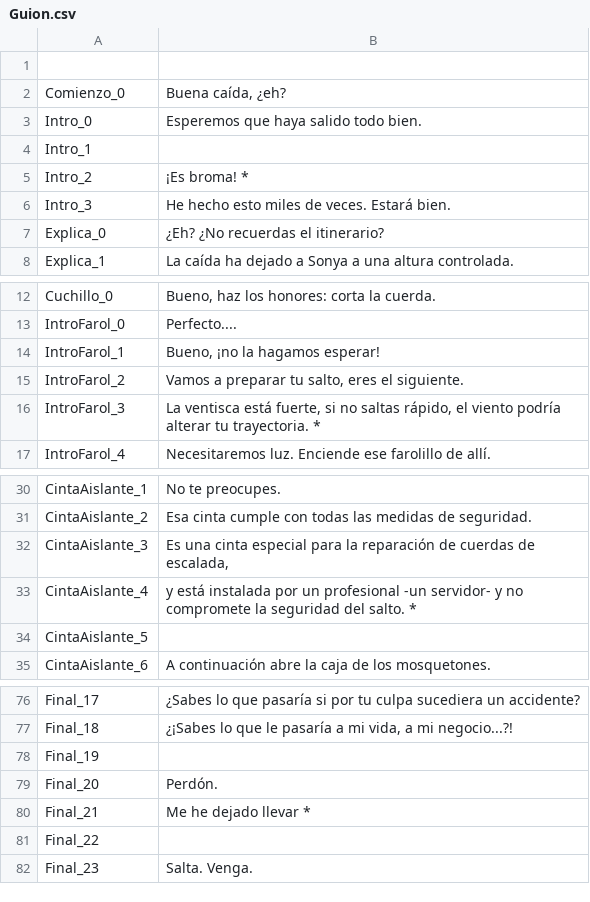
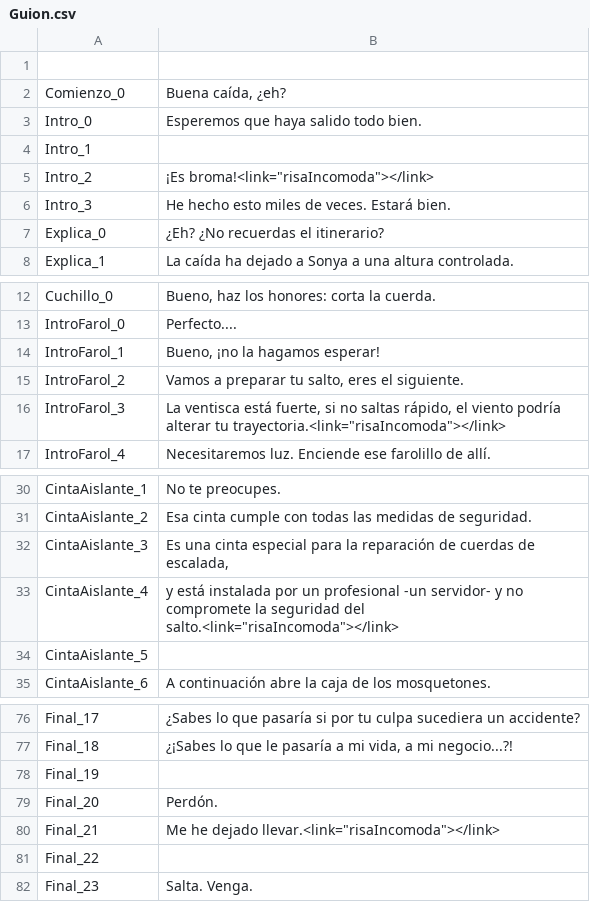
Before and after one commit to Taleren/SuperSpoon, a CSV file: Nos vemos Abajo/Assets/Guion/Guion.csv, drawn as a sheet; only a part is shown, gaps mark what is left out.

```diff
--- a/Nos vemos Abajo/Assets/Guion/Guion.csv
+++ b/Nos vemos Abajo/Assets/Guion/Guion.csv
@@ -4,3 +4,3 @@ Intro_0;Esperemos que haya salido todo bien.
 Intro_1;
-Intro_2;¡Es broma! *
+Intro_2;¡Es broma!<link="risaIncomoda"></link>
 Intro_3;He hecho esto miles de veces. Estará bien.
@@ -15,3 +15,3 @@ IntroFarol_1;Bueno, ¡no la hagamos esperar!
 IntroFarol_2;Vamos a preparar tu salto, eres el siguiente.
-IntroFarol_3;La ventisca está fuerte, si no saltas rápido, el viento podría alterar tu trayectoria. *
+IntroFarol_3;La ventisca está fuerte, si no saltas rápido, el viento podría alterar tu trayectoria.<link="risaIncomoda"></link>
 IntroFarol_4;Necesitaremos luz. Enciende ese farolillo de allí.
@@ -32,3 +32,3 @@ CintaAislante_2;Esa cinta cumple con todas las medidas de seguridad.
 CintaAislante_3;Es una cinta especial para la reparación de cuerdas de escalada,
-CintaAislante_4;y está instalada por un profesional -un servidor- y no compromete la seguridad del salto. *
+CintaAislante_4;y está instalada por un profesional -un servidor- y no compromete la seguridad del salto.<link="risaIncomoda"></link>
 CintaAislante_5;
@@ -79,3 +79,3 @@ Final_19;
 Final_20;Perdón.
-Final_21;Me he dejado llevar *
+Final_21;Me he dejado llevar.<link="risaIncomoda"></link>
 Final_22;
```
Also changed, not shown: 10 other files.
